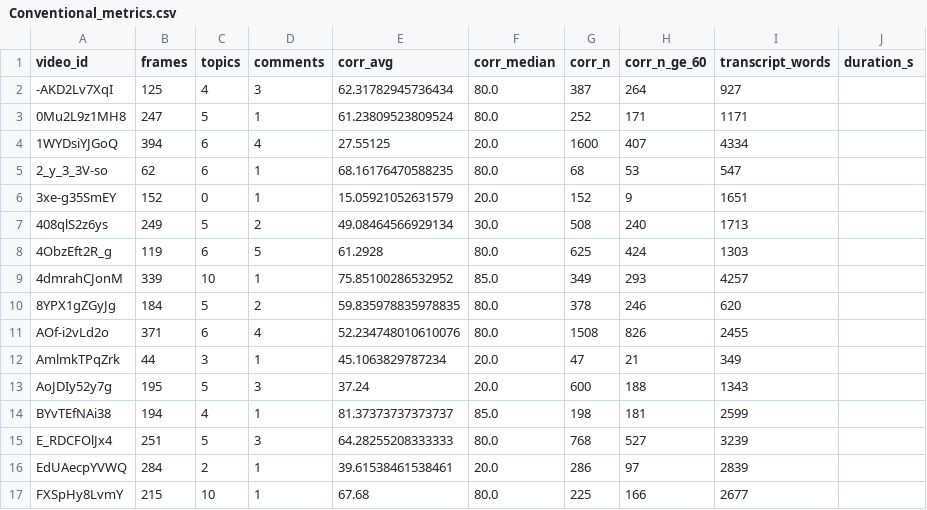
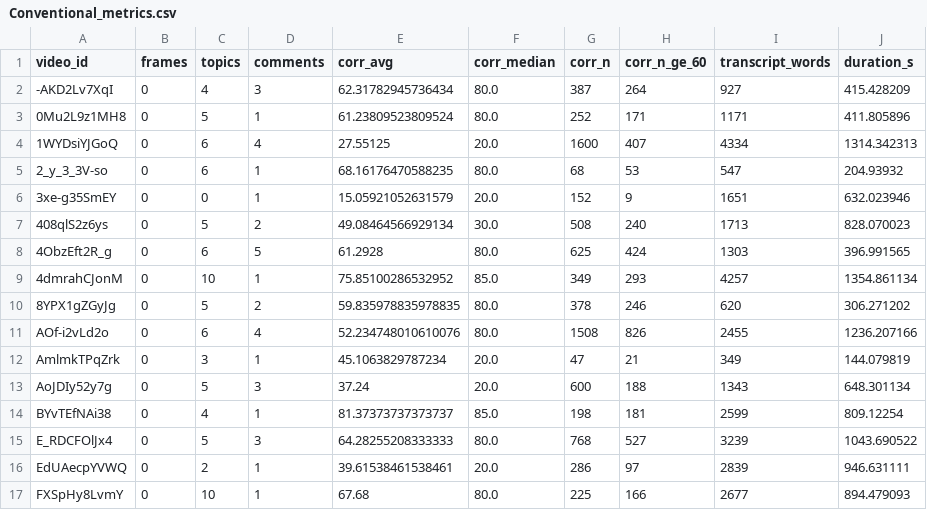
Before and after one commit to greatroboticslab/embodiedAI, a CSV file: TranscriptAnalysis/results/metrics/Conventional_metrics.csv, drawn as a sheet; only a part is shown; the diff covers the shown part only.

Commit message:
Update results

```diff
--- a/TranscriptAnalysis/results/metrics/Conventional_metrics.csv
+++ b/TranscriptAnalysis/results/metrics/Conventional_metrics.csv
@@ -1,17 +1,17 @@
 video_id,frames,topics,comments,corr_avg,corr_median,corr_n,corr_n_ge_60,transcript_words,duration_s
--AKD2Lv7XqI,125,4,3,62.31782945736434,80.0,387,264,927,
-0Mu2L9z1MH8,247,5,1,61.23809523809524,80.0,252,171,1171,
-1WYDsiYJGoQ,394,6,4,27.55125,20.0,1600,407,4334,
-2_y_3_3V-so,62,6,1,68.16176470588235,80.0,68,53,547,
-3xe-g35SmEY,152,0,1,15.05921052631579,20.0,152,9,1651,
-408qlS2z6ys,249,5,2,49.08464566929134,30.0,508,240,1713,
-4ObzEft2R_g,119,6,5,61.2928,80.0,625,424,1303,
-4dmrahCJonM,339,10,1,75.85100286532952,85.0,349,293,4257,
-8YPX1gZGyJg,184,5,2,59.835978835978835,80.0,378,246,620,
-AOf-i2vLd2o,371,6,4,52.234748010610076,80.0,1508,826,2455,
-AmlmkTPqZrk,44,3,1,45.1063829787234,20.0,47,21,349,
-AoJDIy52y7g,195,5,3,37.24,20.0,600,188,1343,
-BYvTEfNAi38,194,4,1,81.37373737373737,85.0,198,181,2599,
-E_RDCFOlJx4,251,5,3,64.28255208333333,80.0,768,527,3239,
-EdUAecpYVWQ,284,2,1,39.61538461538461,20.0,286,97,2839,
-FXSpHy8LvmY,215,10,1,67.68,80.0,225,166,2677,
+-AKD2Lv7XqI,0,4,3,62.31782945736434,80.0,387,264,927,415.428209
+0Mu2L9z1MH8,0,5,1,61.23809523809524,80.0,252,171,1171,411.805896
+1WYDsiYJGoQ,0,6,4,27.55125,20.0,1600,407,4334,1314.342313
+2_y_3_3V-so,0,6,1,68.16176470588235,80.0,68,53,547,204.93932
+3xe-g35SmEY,0,0,1,15.05921052631579,20.0,152,9,1651,632.023946
+408qlS2z6ys,0,5,2,49.08464566929134,30.0,508,240,1713,828.070023
+4ObzEft2R_g,0,6,5,61.2928,80.0,625,424,1303,396.991565
+4dmrahCJonM,0,10,1,75.85100286532952,85.0,349,293,4257,1354.861134
+8YPX1gZGyJg,0,5,2,59.835978835978835,80.0,378,246,620,306.271202
+AOf-i2vLd2o,0,6,4,52.234748010610076,80.0,1508,826,2455,1236.207166
+AmlmkTPqZrk,0,3,1,45.1063829787234,20.0,47,21,349,144.079819
+AoJDIy52y7g,0,5,3,37.24,20.0,600,188,1343,648.301134
+BYvTEfNAi38,0,4,1,81.37373737373737,85.0,198,181,2599,809.12254
+E_RDCFOlJx4,0,5,3,64.28255208333333,80.0,768,527,3239,1043.690522
+EdUAecpYVWQ,0,2,1,39.61538461538461,20.0,286,97,2839,946.631111
+FXSpHy8LvmY,0,10,1,67.68,80.0,225,166,2677,894.479093
```
Also changed, not shown: 80 edited cells elsewhere in this file, TranscriptAnalysis/results/metrics/Conventional_aggregate.csv, TranscriptAnalysis/results/metrics/Embodied_aggregate.csv, 5 other files.
